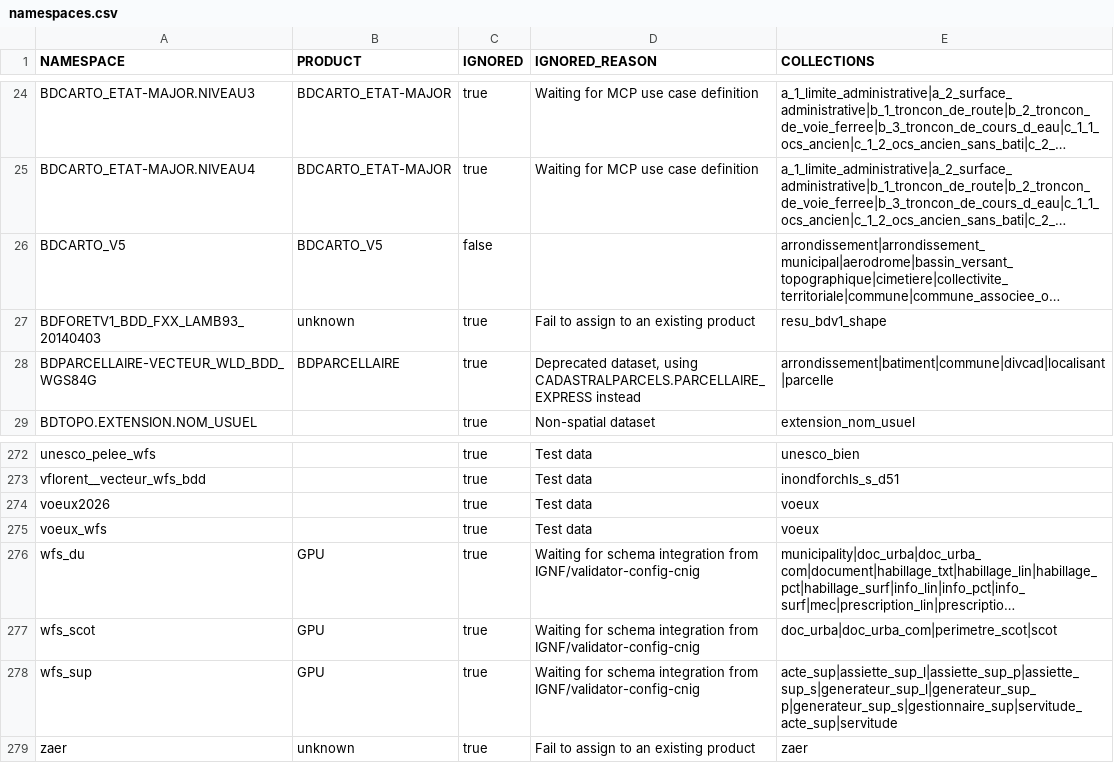
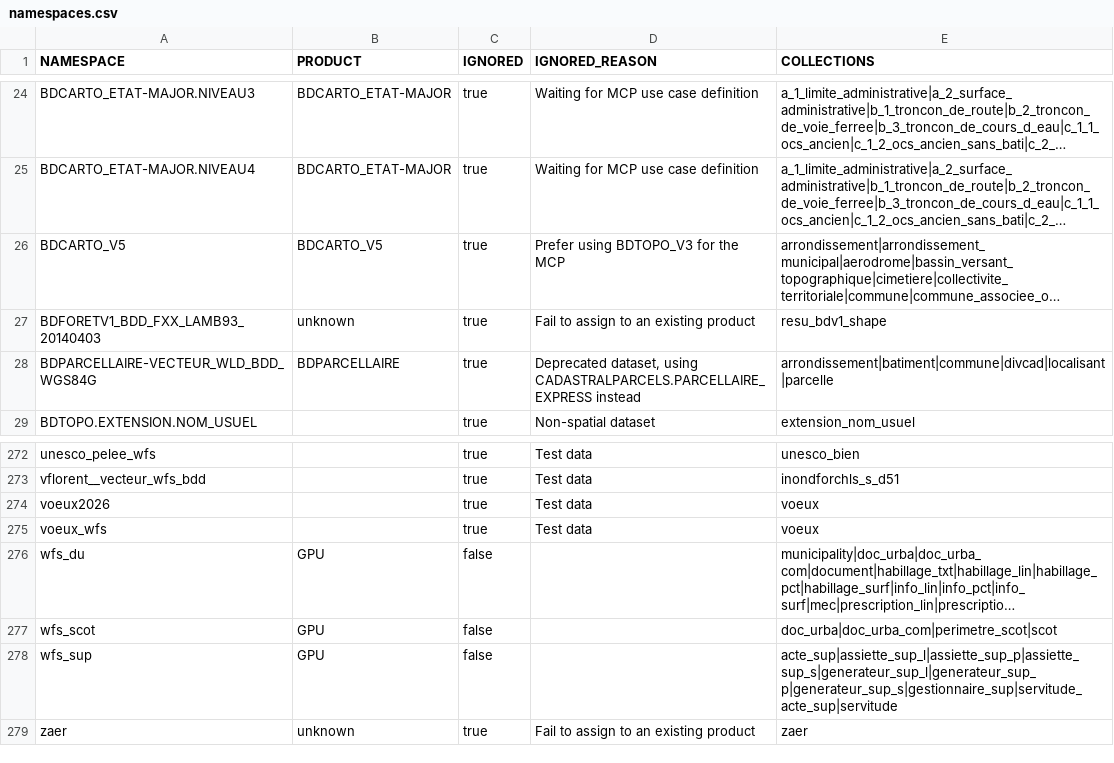
Before and after one commit to ignfab/gpf-schema-store, a CSV file: data/namespaces.csv, drawn as a sheet; only a part is shown, gaps mark what is left out; long unchanged cells end in …; the diff names each change by its address in the sheet, - before the commit and + after, or states it on an @@ line.

Commit message:
chore(filter): disable BDCARTO_V5 as BDTOPO_V3 is prefered for the MCP (refs #32)

```diff
--- a/data/namespaces.csv
+++ b/data/namespaces.csv
-C26 (IGNORED): false
+C26 (IGNORED): true
-D26 (IGNORED_REASON): (empty)
+D26 (IGNORED_REASON): Prefer using BDTOPO_V3 for the MCP
-C276:C278 (IGNORED): true
+C276:C278 (IGNORED): false
-D276:D278 (IGNORED_REASON): Waiting for schema integration from IGNF/validator-config-cnig
+D276:D278 (IGNORED_REASON): (empty)
```
Also changed, not shown: 37 other files.
